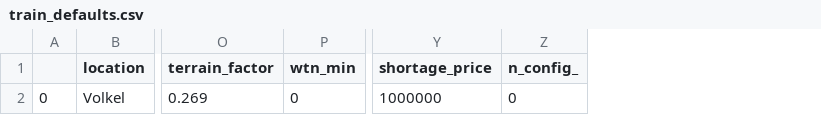
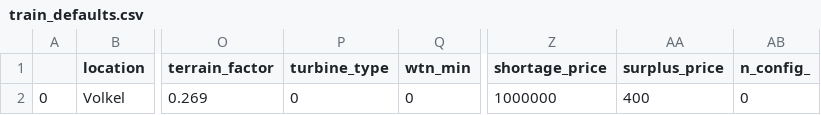
Before and after one commit to Jerscovad/SimulatieTool, a CSV file: src/config/defaults/train_defaults.csv, drawn as a sheet; only a part is shown, gaps mark what is left out; the diff names each change by its address in the sheet, - before the commit and + after, or states it on an @@ line.

Commit message:
defaults updated

```diff
--- a/src/config/defaults/train_defaults.csv
+++ b/src/config/defaults/train_defaults.csv
+column P (turbine_type), row 2: 0
+column AA (surplus_price), row 2: 400
```
